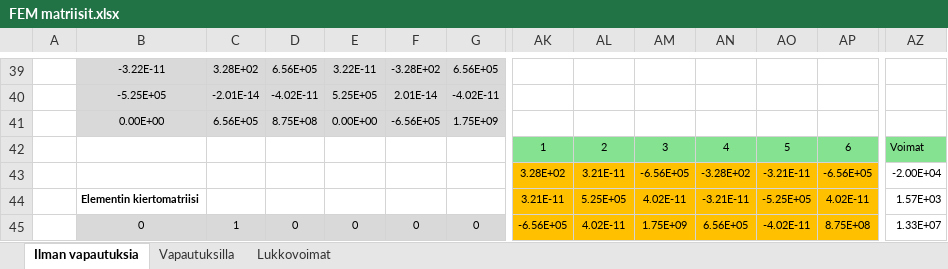
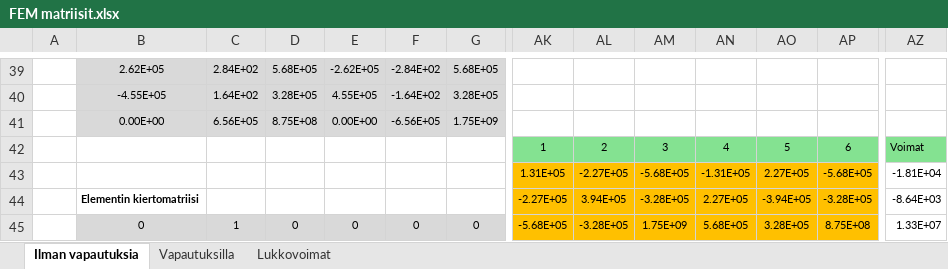
Before and after one commit to VillePe/vefem, an Excel workbook: theory/FEM matriisit.xlsx, sheet Ilman vapautuksia, drawn as a sheet; only a part is shown, gaps mark what is left out; values as stored, in another font and other column widths than the file's, no borders; charts and pictures and conditional formats not drawn; removed rows and columns are numbered as before the commit, all else as after; rows hold the shown columns only; the diff covers the shown part only; the diff names each change by its address in the sheet, - before the commit and + after, or states it on an @@ line.

```diff
--- a/theory/FEM matriisit.xlsx (sheet Ilman vapautuksia)
+++ b/theory/FEM matriisit.xlsx (sheet Ilman vapautuksia)
-B39: -3.22E-11
+B39: 2.62E+05
-C39: 3.28E+02
+C39: 2.84E+02
-D39: 6.56E+05
+D39: 5.68E+05
-E39: 3.22E-11
+E39: -2.62E+05
-F39: -3.28E+02
+F39: -2.84E+02
-G39: 6.56E+05
+G39: 5.68E+05
-row 40:  | -5.25E+05 | -2.01E-14 | -4.02E-11 | 5.25E+05 | 2.01E-14 | -4.02E-11
+row 40:  | -4.55E+05 | 1.64E+02 | 3.28E+05 | 4.55E+05 | -1.64E+02 | 3.28E+05
-AK43: 3.28E+02
+AK43: 1.31E+05
-AL43: 3.21E-11
+AL43: -2.27E+05
-AM43: -6.56E+05
+AM43: -5.68E+05
-AN43: -3.28E+02
+AN43: -1.31E+05
-AO43: -3.21E-11
+AO43: 2.27E+05
-AP43: -6.56E+05
+AP43: -5.68E+05
-AZ43: -2.00E+04
+AZ43: -1.81E+04
-AK44: 3.21E-11
+AK44: -2.27E+05
-AL44: 5.25E+05
+AL44: 3.94E+05
-AM44: 4.02E-11
+AM44: -3.28E+05
-AN44: -3.21E-11
+AN44: 2.27E+05
-AO44: -5.25E+05
+AO44: -3.94E+05
-AP44: 4.02E-11
+AP44: -3.28E+05
-AZ44: 1.57E+03
+AZ44: -8.64E+03
-AK45: -6.56E+05
+AK45: -5.68E+05
-AL45: 4.02E-11
+AL45: -3.28E+05
-AN45: 6.56E+05
+AN45: 5.68E+05
-AO45: -4.02E-11
+AO45: 3.28E+05
```
Also changed, not shown: 3 added rows, 3 removed rows and 226 edited cells elsewhere in this sheet, charts or pictures.
